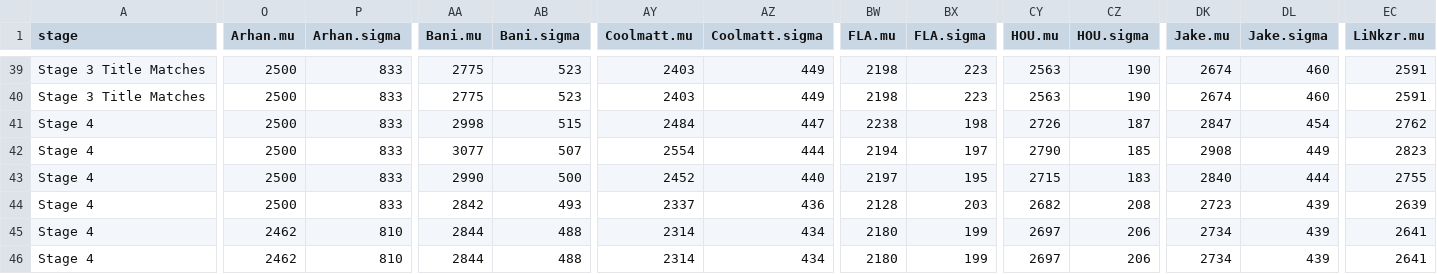
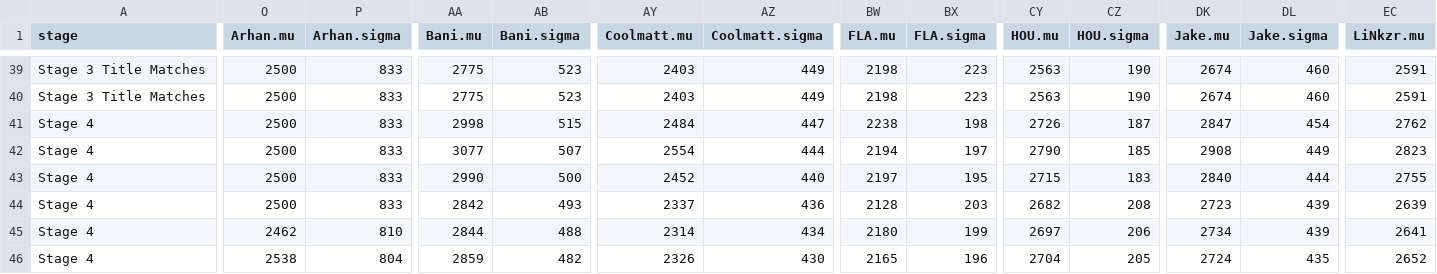
Before and after one commit to ClumsyLee/owl-sr, a CSV file: ratings.csv, drawn as a sheet; only a part is shown, gaps mark what is left out; the diff covers the shown part only; the diff names each change by its address in the sheet, - before the commit and + after, or states it on an @@ line.

```diff
--- a/ratings.csv
+++ b/ratings.csv
-O46 (Arhan.mu): 2462
+O46 (Arhan.mu): 2538
-P46 (Arhan.sigma): 810
+P46 (Arhan.sigma): 804
-AA46 (Bani.mu): 2844
+AA46 (Bani.mu): 2859
-AB46 (Bani.sigma): 488
+AB46 (Bani.sigma): 482
-AY46 (Coolmatt.mu): 2314
+AY46 (Coolmatt.mu): 2326
-AZ46 (Coolmatt.sigma): 434
+AZ46 (Coolmatt.sigma): 430
-BW46 (FLA.mu): 2180
+BW46 (FLA.mu): 2165
-BX46 (FLA.sigma): 199
+BX46 (FLA.sigma): 196
-CY46 (HOU.mu): 2697
+CY46 (HOU.mu): 2704
-CZ46 (HOU.sigma): 206
+CZ46 (HOU.sigma): 205
-DK46 (Jake.mu): 2734
+DK46 (Jake.mu): 2724
-DL46 (Jake.sigma): 439
+DL46 (Jake.sigma): 435
-EC46 (LiNkzr.mu): 2641
+EC46 (LiNkzr.mu): 2652
```
Also changed, not shown: 17 edited cells elsewhere in this file, games.csv, 11 other files.
